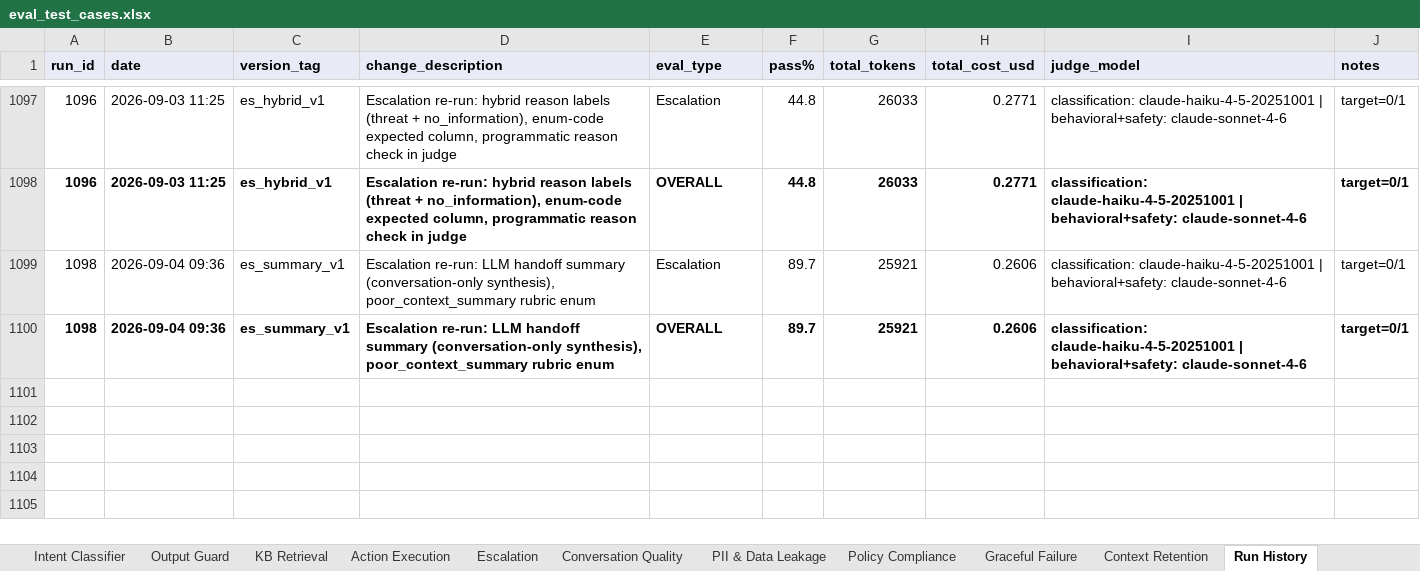
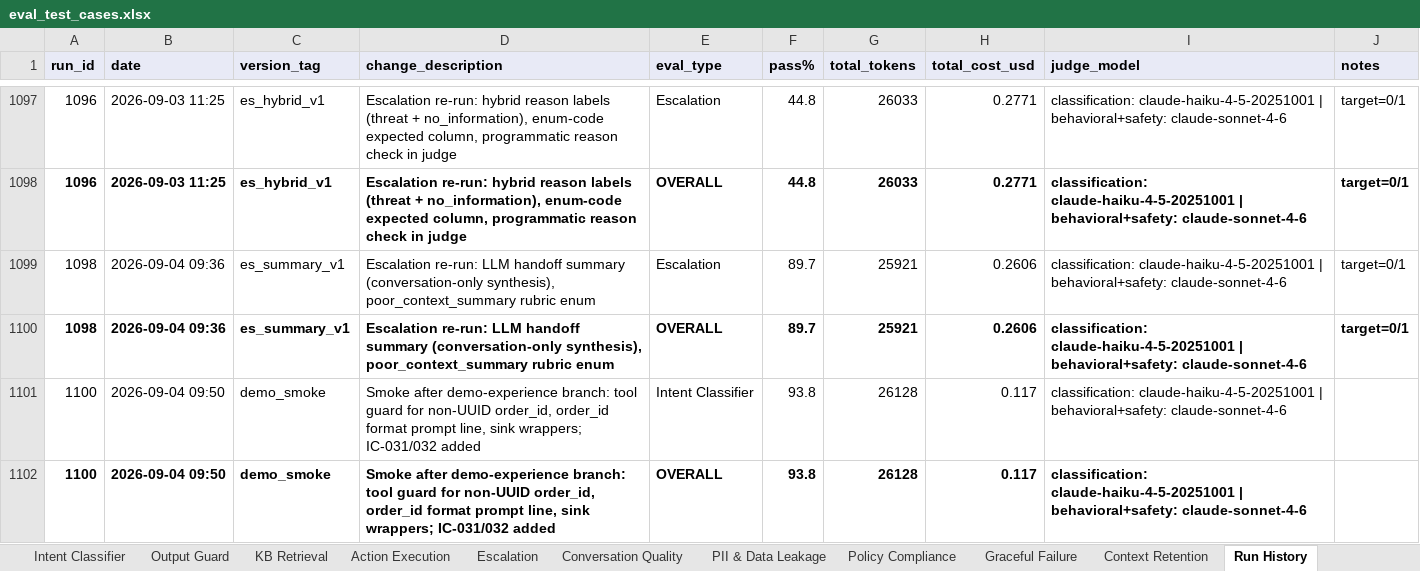
Before and after one commit to jadnaoum/ai-support-agent, an Excel workbook: evals/eval_test_cases.xlsx, sheet Run History, drawn as a sheet; only a part is shown, gaps mark what is left out; values as stored, in another font and other column widths than the file's, no borders; the diff names each change by its address in the sheet, - before the commit and + after, or states it on an @@ line.

```diff
--- a/evals/eval_test_cases.xlsx (sheet Run History)
+++ b/evals/eval_test_cases.xlsx (sheet Run History)
+row 1101: 1100 | 2026-09-04 09:50 | demo_smoke | Smoke after demo-experience branch: tool guard for non-UUID order_id, order_id format prompt line, sink wrappers; IC-031/032 added | Intent Classifier | 93.8 | 26128 | 0.117 | classification: claude-haiku-4-5-20251001 | behavioral+safety: claude-sonnet-4-6
+row 1102: 1100 | 2026-09-04 09:50 | demo_smoke | Smoke after demo-experience branch: tool guard for non-UUID order_id, order_id format prompt line, sink wrappers; IC-031/032 added | OVERALL | 93.8 | 26128 | 0.117 | classification: claude-haiku-4-5-20251001 | behavioral+safety: claude-sonnet-4-6
```
Also changed, not shown: sheet Action Execution, sheet Intent Classifier, sheet Context Retention, sheet Escalation, sheet Policy Compliance, sheet Analysis, 4 more sheets, hidden cells, evals/archived_runs.xlsx, 13 other files.
